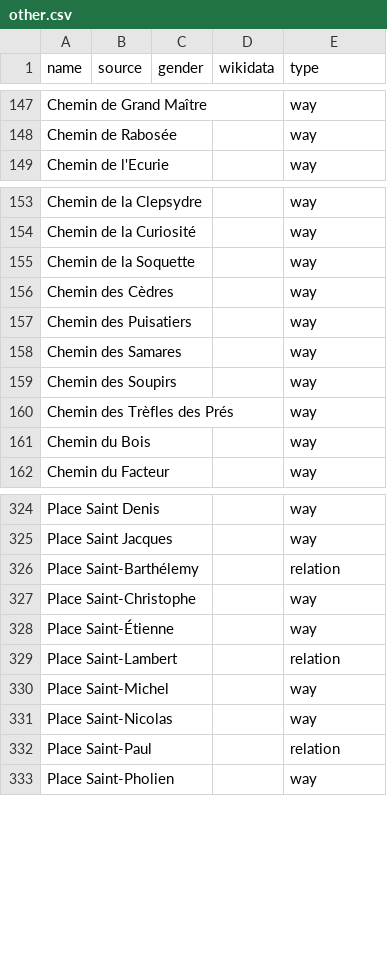
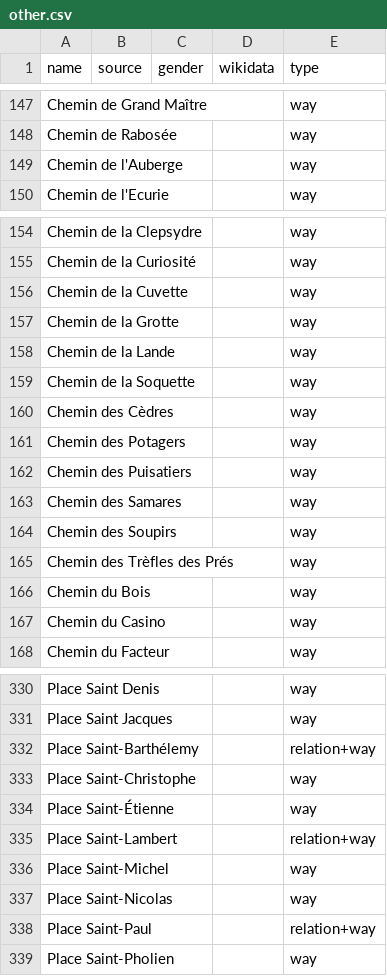
Before and after one commit to EqualStreetNames/equalstreetnames-liege, a CSV file: data/other.csv, drawn as a sheet; only a part is shown, gaps mark what is left out; addresses are those after the commit; the diff covers the shown part only; the diff names each change by its address in the sheet, - before the commit and + after, or states it on an @@ line.

```diff
--- a/data/other.csv
+++ b/data/other.csv
+row 149: Chemin de l'Auberge |  |  |  | way
+row 156: Chemin de la Cuvette |  |  |  | way
+row 157: Chemin de la Grotte |  |  |  | way
+row 158: Chemin de la Lande |  |  |  | way
+row 161: Chemin des Potagers |  |  |  | way
+row 167: Chemin du Casino |  |  |  | way
-E332 (type): relation
+E332 (type): relation+way
-E335 (type): relation
+E335 (type): relation+way
-E338 (type): relation
+E338 (type): relation+way
```
Also changed, not shown: 10 edited cells elsewhere in this file, 2 other files.
